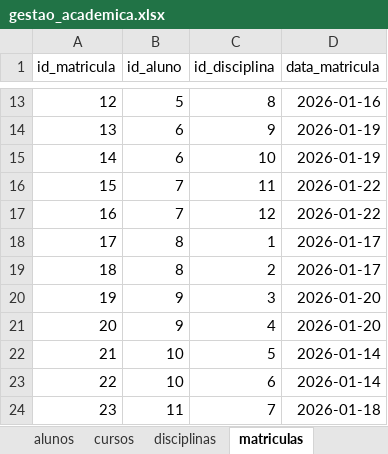
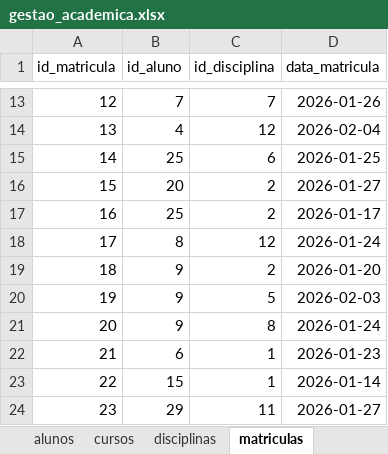
Before and after one commit to Tuuca/data-mining, an Excel workbook: Exercicio-2/gestao_academica.xlsx, sheet matriculas, drawn as a sheet; only a part is shown, gaps mark what is left out; values as stored, in another font and other column widths than the file's, no borders; charts and pictures not drawn; the diff covers the shown part only; the diff names each change by its address in the sheet, - before the commit and + after, or states it on an @@ line.

```diff
--- a/Exercicio-2/gestao_academica.xlsx (sheet matriculas)
+++ b/Exercicio-2/gestao_academica.xlsx (sheet matriculas)
-B13 (id_aluno): 5
+B13 (id_aluno): 7
-C13 (id_disciplina): 8
+C13 (id_disciplina): 7
-D13 (data_matricula): 2026-01-16
+D13 (data_matricula): 2026-01-26
-B14 (id_aluno): 6
+B14 (id_aluno): 4
-C14 (id_disciplina): 9
+C14 (id_disciplina): 12
-D14 (data_matricula): 2026-01-19
+D14 (data_matricula): 2026-02-04
-B15 (id_aluno): 6
+B15 (id_aluno): 25
-C15 (id_disciplina): 10
+C15 (id_disciplina): 6
-D15 (data_matricula): 2026-01-19
+D15 (data_matricula): 2026-01-25
-B16 (id_aluno): 7
+B16 (id_aluno): 20
-C16 (id_disciplina): 11
+C16 (id_disciplina): 2
-D16 (data_matricula): 2026-01-22
+D16 (data_matricula): 2026-01-27
-B17 (id_aluno): 7
+B17 (id_aluno): 25
-C17 (id_disciplina): 12
+C17 (id_disciplina): 2
-D17 (data_matricula): 2026-01-22
+D17 (data_matricula): 2026-01-17
-C18 (id_disciplina): 1
+C18 (id_disciplina): 12
-D18 (data_matricula): 2026-01-17
+D18 (data_matricula): 2026-01-24
-B19 (id_aluno): 8
+B19 (id_aluno): 9
-D19 (data_matricula): 2026-01-17
+D19 (data_matricula): 2026-01-20
-C20 (id_disciplina): 3
+C20 (id_disciplina): 5
-D20 (data_matricula): 2026-01-20
+D20 (data_matricula): 2026-02-03
-C21 (id_disciplina): 4
+C21 (id_disciplina): 8
-D21 (data_matricula): 2026-01-20
+D21 (data_matricula): 2026-01-24
-B22 (id_aluno): 10
+B22 (id_aluno): 6
-C22 (id_disciplina): 5
+C22 (id_disciplina): 1
-D22 (data_matricula): 2026-01-14
+D22 (data_matricula): 2026-01-23
-B23 (id_aluno): 10
+B23 (id_aluno): 15
-C23 (id_disciplina): 6
+C23 (id_disciplina): 1
-B24 (id_aluno): 11
+B24 (id_aluno): 29
-C24 (id_disciplina): 7
+C24 (id_disciplina): 11
-D24 (data_matricula): 2026-01-18
+D24 (data_matricula): 2026-01-27
```
Also changed, not shown: 252 edited cells elsewhere in this sheet, charts or pictures, 8 other files.
